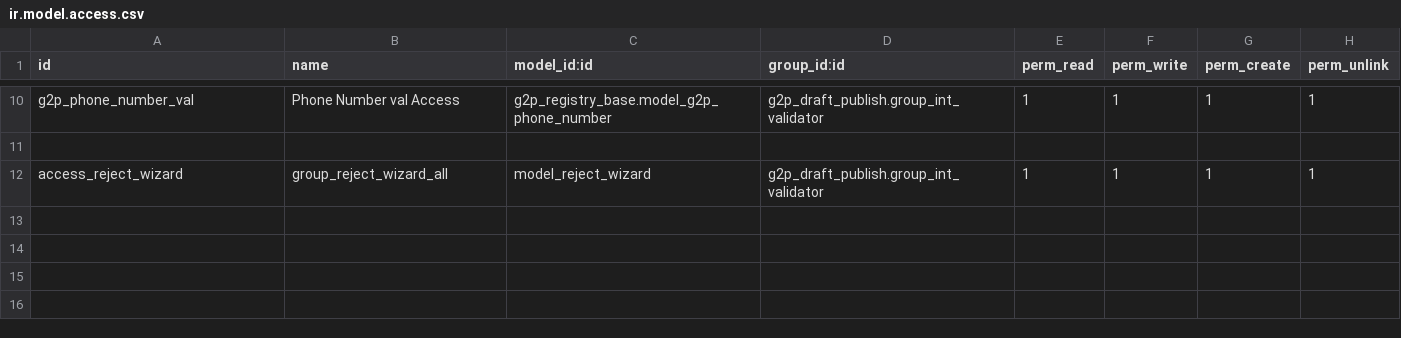
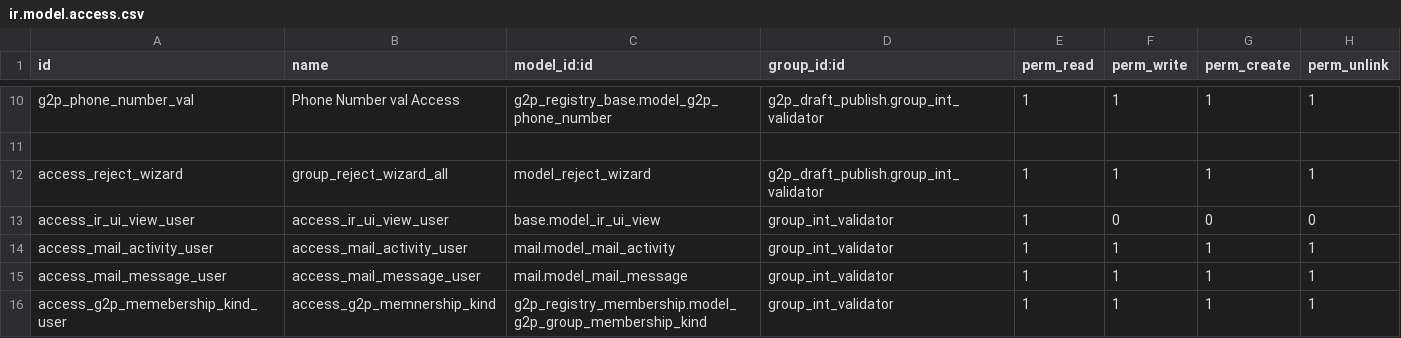
Before and after one commit to DagmawitGT/openg2p-social-registry, a CSV file: g2p_draft_publish/security/ir.model.access.csv, drawn as a sheet; only a part is shown, gaps mark what is left out; the diff names each change by its address in the sheet, - before the commit and + after, or states it on an @@ line.

```diff
--- a/g2p_draft_publish/security/ir.model.access.csv
+++ b/g2p_draft_publish/security/ir.model.access.csv
+row 13: access_ir_ui_view_user | access_ir_ui_view_user | base.model_ir_ui_view | group_int_validator | 1 | 0 | 0 | 0
+row 14: access_mail_activity_user | access_mail_activity_user | mail.model_mail_activity | group_int_validator | 1 | 1 | 1 | 1
+row 15: access_mail_message_user | access_mail_message_user | mail.model_mail_message | group_int_validator | 1 | 1 | 1 | 1
+row 16: access_g2p_memebership_kind_user | access_g2p_memnership_kind | g2p_registry_membership.model_g2p_group_membership_kind | group_int_validator | 1 | 1 | 1 | 1
```
Also changed, not shown: 4 other files.
